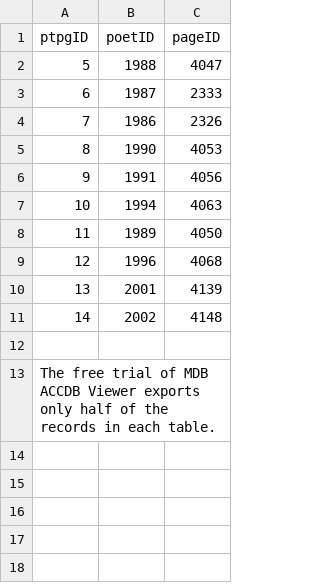
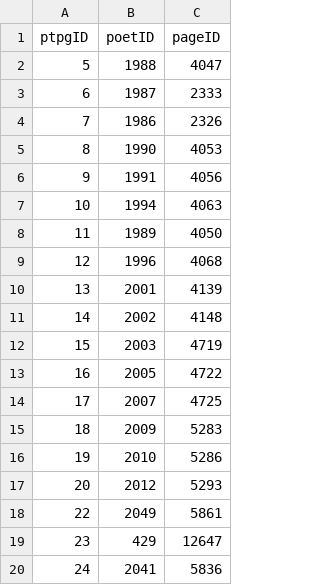
Before and after one commit to April-lemonade/LitRank, a CSV file: datasets/WomenWriting/poetpagelinks.csv, drawn as a sheet.

```diff
--- a/datasets/WomenWriting/poetpagelinks.csv
+++ b/datasets/WomenWriting/poetpagelinks.csv
@@ -11,3 +11,10 @@
 14,2002,4148
-
-The free trial of MDB ACCDB Viewer exports only half of the records in each table.
+15,2003,4719
+16,2005,4722
+17,2007,4725
+18,2009,5283
+19,2010,5286
+20,2012,5293
+22,2049,5861
+23,429,12647
+24,2041,5836
```
Also changed, not shown: datasets/WomenWriting/subworkpoetlinks.csv, 12 other files.
